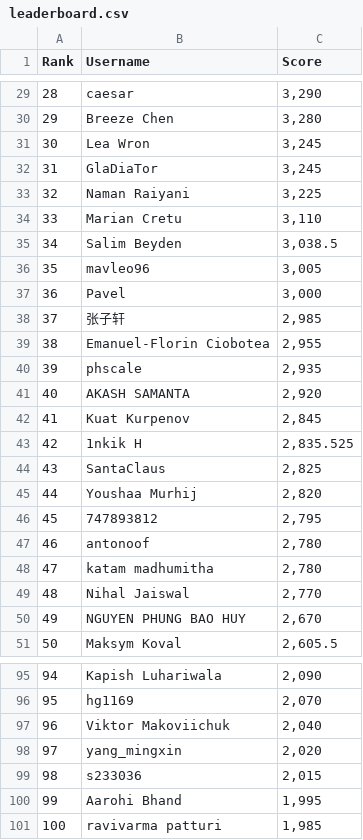
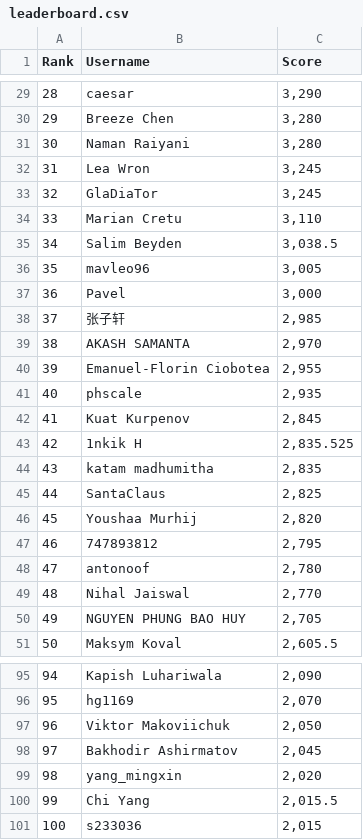
Before and after one commit to silvermete0r/deepml-top, a CSV file: leaderboard.csv, drawn as a sheet; only a part is shown, gaps mark what is left out; removed rows and columns are numbered as before the commit, all else as after; the diff covers the shown part only; the diff names each change by its address in the sheet, - before the commit and + after, or states it on an @@ line.

```diff
--- a/leaderboard.csv
+++ b/leaderboard.csv
@@ column A (Rank) renumbered between rows 7 and 101 @@
+row 31: 30 | Naman Raiyani | 3,280
-row 33: 32 | Naman Raiyani | 3,225
+row 39: 38 | AKASH SAMANTA | 2,970
-row 41: 40 | AKASH SAMANTA | 2,920
+row 44: 43 | katam madhumitha | 2,835
-row 48: 47 | katam madhumitha | 2,780
-C50 (Score): 2,670
+C50 (Score): 2,705
-C97 (Score): 2,040
+C97 (Score): 2,050
+row 98: 97 | Bakhodir Ashirmatov | 2,045
+row 100: 99 | Chi Yang | 2,015.5
-row 100: 99 | Aarohi Bhand | 1,995
-row 101: 100 | ravivarma patturi | 1,985
```
Also changed, not shown: 2 added rows, 2 removed rows and 1 edited cell elsewhere in this file, 2 other files.
